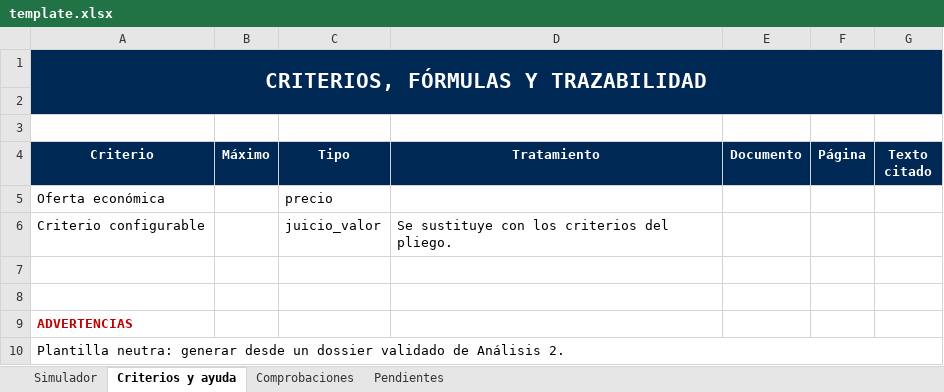
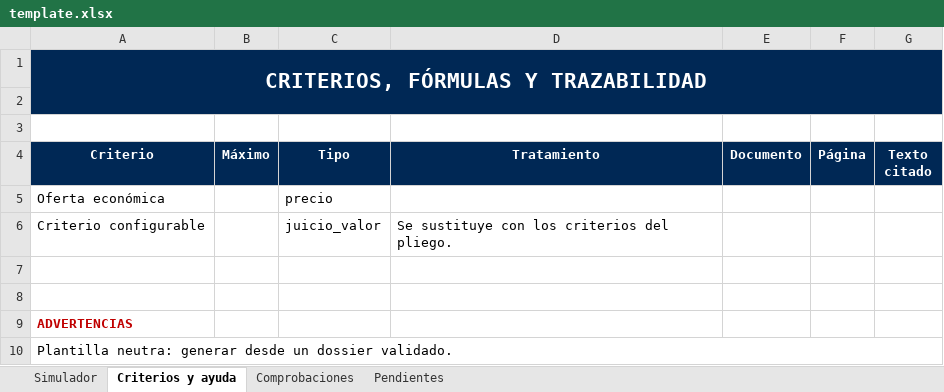
Before and after one commit to marianodelrio-next/litman-analysis, an Excel workbook: src/litman_analysis/resources/templates/economic-simulator/standard-v1/template.xlsx, sheet Criterios y ayuda, drawn as a sheet; values as stored, in another font and other column widths than the file's, no borders; the diff names each change by its address in the sheet, - before the commit and + after, or states it on an @@ line.

```diff
--- a/src/litman_analysis/resources/templates/economic-simulator/standard-v1/template.xlsx (sheet Criterios y ayuda)
+++ b/src/litman_analysis/resources/templates/economic-simulator/standard-v1/template.xlsx (sheet Criterios y ayuda)
-A10 (Criterio): …un dossier validado de Análisis 2.
+A10 (Criterio): …un dossier validado.
```
Also changed, not shown: sheet Simulador, sheet Pendientes, 10 other files.
